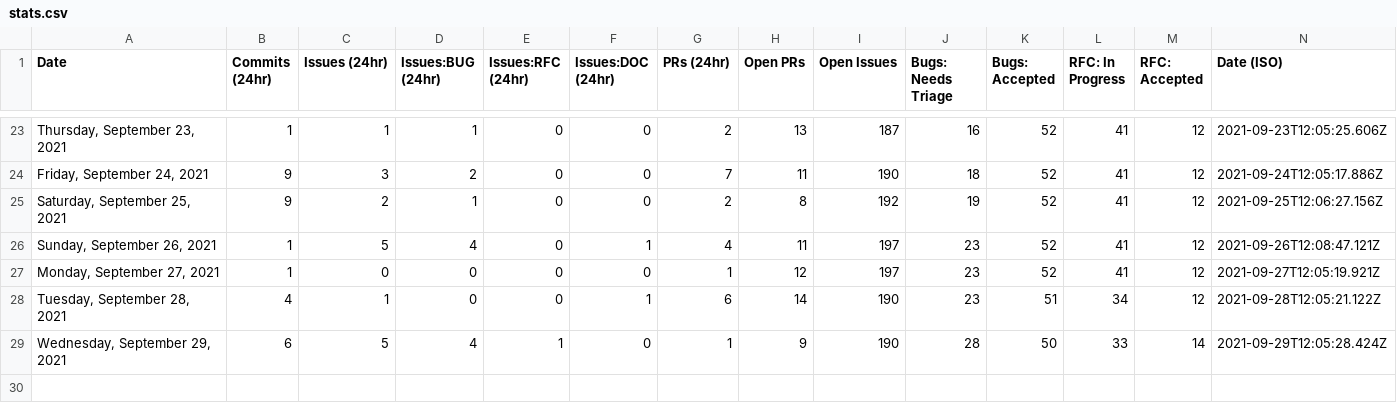
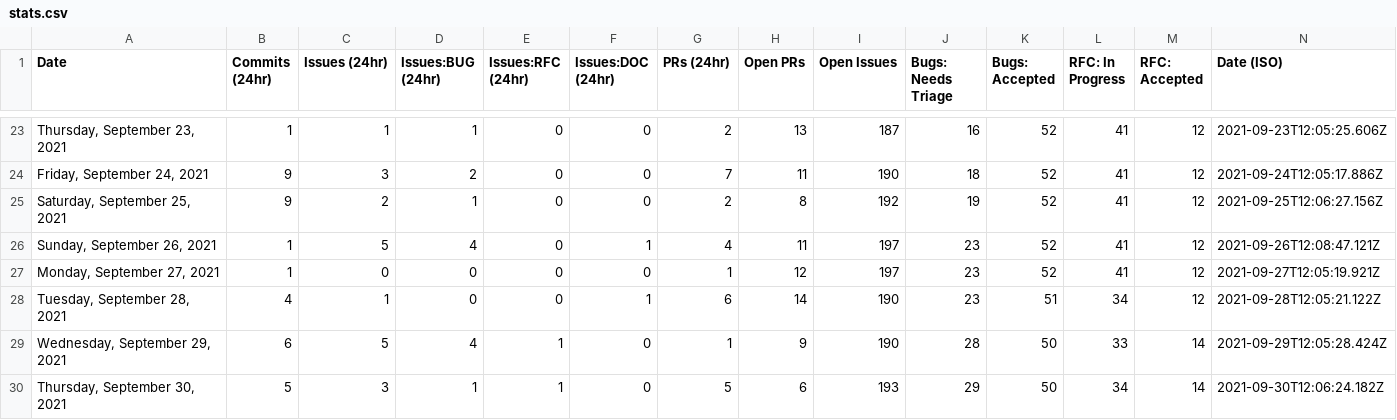
Before and after one commit to glasnost4g/astro, a CSV file: scripts/stats/stats.csv, drawn as a sheet; only a part is shown, gaps mark what is left out; the diff names each change by its address in the sheet, - before the commit and + after, or states it on an @@ line.

```diff
--- a/scripts/stats/stats.csv
+++ b/scripts/stats/stats.csv
+row 30: Thursday, September 30, 2021 | 5 | 3 | 1 | 1 | 0 | 5 | 6 | 193 | 29 | 50 | 34 | 14 | 2021-09-30T12:06:24.182Z
```
